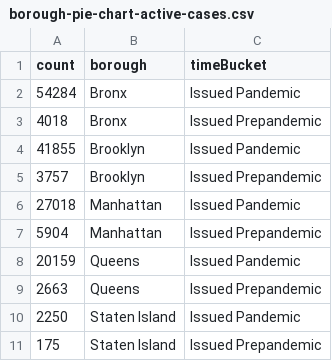
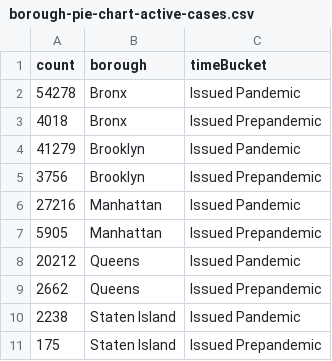
Before and after one commit to housing-data-coalition/rtc-eviction-viz, a CSV file: borough-pie-chart-active-cases.csv, drawn as a sheet.

```diff
--- a/borough-pie-chart-active-cases.csv
+++ b/borough-pie-chart-active-cases.csv
@@ -1,11 +1,11 @@
 count,borough,timeBucket
-54284,Bronx,Issued Pandemic
+54278,Bronx,Issued Pandemic
 4018,Bronx,Issued Prepandemic
-41855,Brooklyn,Issued Pandemic
-3757,Brooklyn,Issued Prepandemic
-27018,Manhattan,Issued Pandemic
-5904,Manhattan,Issued Prepandemic
-20159,Queens,Issued Pandemic
-2663,Queens,Issued Prepandemic
-2250,Staten Island,Issued Pandemic
+41279,Brooklyn,Issued Pandemic
+3756,Brooklyn,Issued Prepandemic
+27216,Manhattan,Issued Pandemic
+5905,Manhattan,Issued Prepandemic
+20212,Queens,Issued Pandemic
+2662,Queens,Issued Prepandemic
+2238,Staten Island,Issued Pandemic
 175,Staten Island,Issued Prepandemic
```
Also changed, not shown: eviction-time-series.csv, filings-by-zip-table-outside-nyc.csv, 26 other files.
